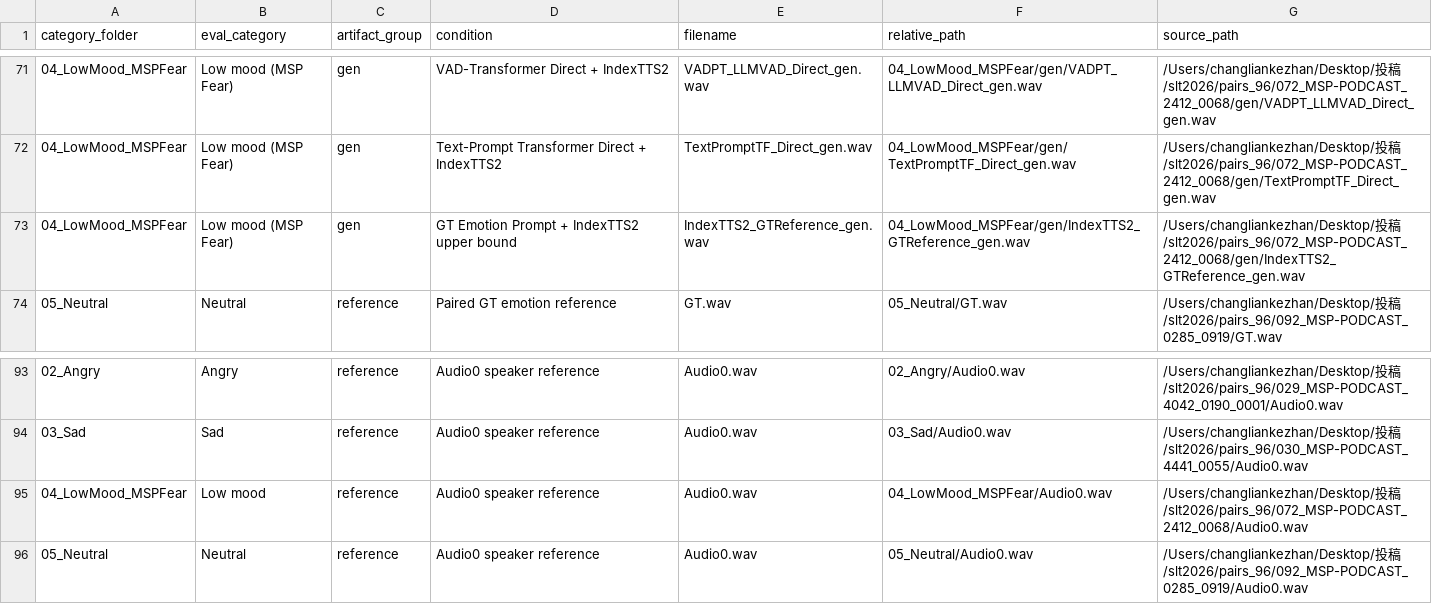
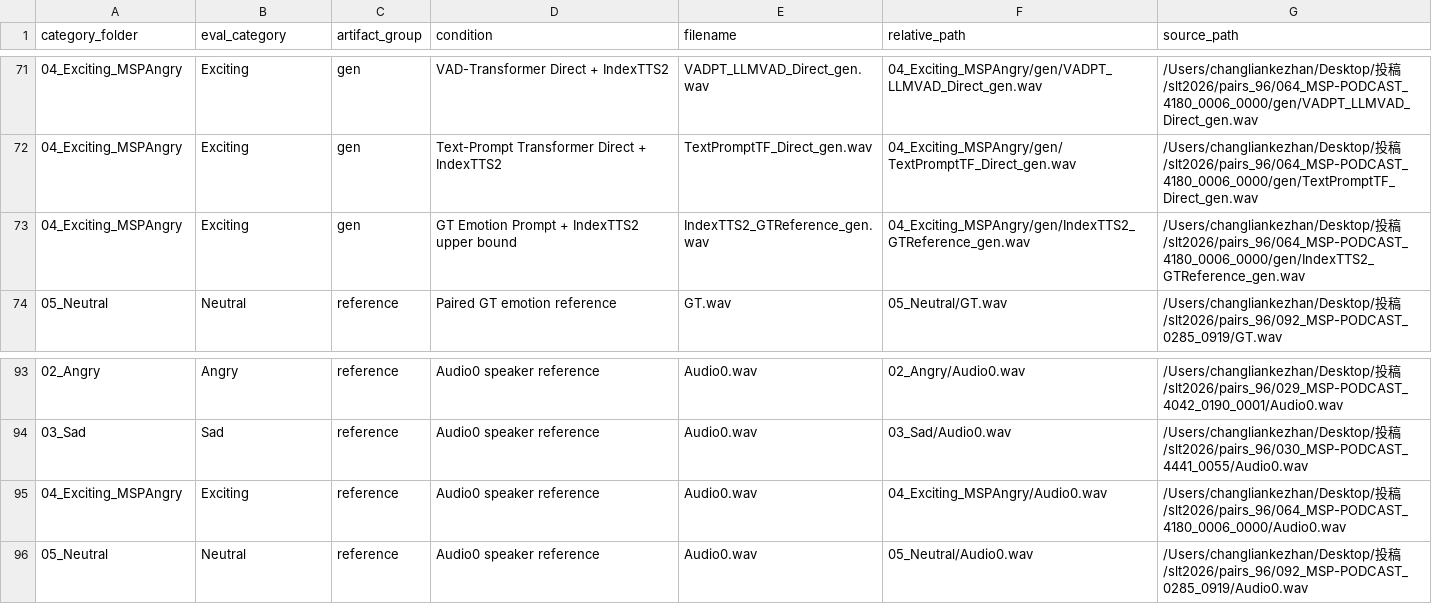
Before and after one commit to CCshpeech/emopilot-mos-gallery, a CSV file: audio_manifest.csv, drawn as a sheet; only a part is shown, gaps mark what is left out; the diff covers the shown part only.

```diff
--- a/audio_manifest.csv
+++ b/audio_manifest.csv
@@ -71,4 +71,4 @@ category_folder,eval_category,artifact_group,condition,filename,relative_path,so
-04_LowMood_MSPFear,Low mood (MSP Fear),gen,VAD-Transformer Direct + IndexTTS2,VADPT_LLMVAD_Direct_gen.wav,04_LowMood_MSPFear/gen/VADPT_LLMVAD_Direct_gen.wav,/Users/changliankezhan/Desktop/投稿/slt2026/pairs_96/072_MSP-PODCAST_2412_0068/gen/VADPT_LLMVAD_Direct_gen.wav
-04_LowMood_MSPFear,Low mood (MSP Fear),gen,Text-Prompt Transformer Direct + IndexTTS2,TextPromptTF_Direct_gen.wav,04_LowMood_MSPFear/gen/TextPromptTF_Direct_gen.wav,/Users/changliankezhan/Desktop/投稿/slt2026/pairs_96/072_MSP-PODCAST_2412_0068/gen/TextPromptTF_Direct_gen.wav
-04_LowMood_MSPFear,Low mood (MSP Fear),gen,GT Emotion Prompt + IndexTTS2 upper bound,IndexTTS2_GTReference_gen.wav,04_LowMood_MSPFear/gen/IndexTTS2_GTReference_gen.wav,/Users/changliankezhan/Desktop/投稿/slt2026/pairs_96/072_MSP-PODCAST_2412_0068/gen/IndexTTS2_GTReference_gen.wav
+04_Exciting_MSPAngry,Exciting,gen,VAD-Transformer Direct + IndexTTS2,VADPT_LLMVAD_Direct_gen.wav,04_Exciting_MSPAngry/gen/VADPT_LLMVAD_Direct_gen.wav,/Users/changliankezhan/Desktop/投稿/slt2026/pairs_96/064_MSP-PODCAST_4180_0006_0000/gen/VADPT_LLMVAD_Direct_gen.wav
+04_Exciting_MSPAngry,Exciting,gen,Text-Prompt Transformer Direct + IndexTTS2,TextPromptTF_Direct_gen.wav,04_Exciting_MSPAngry/gen/TextPromptTF_Direct_gen.wav,/Users/changliankezhan/Desktop/投稿/slt2026/pairs_96/064_MSP-PODCAST_4180_0006_0000/gen/TextPromptTF_Direct_gen.wav
+04_Exciting_MSPAngry,Exciting,gen,GT Emotion Prompt + IndexTTS2 upper bound,IndexTTS2_GTReference_gen.wav,04_Exciting_MSPAngry/gen/IndexTTS2_GTReference_gen.wav,/Users/changliankezhan/Desktop/投稿/slt2026/pairs_96/064_MSP-PODCAST_4180_0006_0000/gen/IndexTTS2_GTReference_gen.wav
 05_Neutral,Neutral,reference,Paired GT emotion reference,GT.wav,05_Neutral/GT.wav,/Users/changliankezhan/Desktop/投稿/slt2026/pairs_96/092_MSP-PODCAST_0285_0919/GT.wav
@@ -94,3 +94,3 @@ category_folder,eval_category,artifact_group,condition,filename,relative_path,so
 03_Sad,Sad,reference,Audio0 speaker reference,Audio0.wav,03_Sad/Audio0.wav,/Users/changliankezhan/Desktop/投稿/slt2026/pairs_96/030_MSP-PODCAST_4441_0055/Audio0.wav
-04_LowMood_MSPFear,Low mood,reference,Audio0 speaker reference,Audio0.wav,04_LowMood_MSPFear/Audio0.wav,/Users/changliankezhan/Desktop/投稿/slt2026/pairs_96/072_MSP-PODCAST_2412_0068/Audio0.wav
+04_Exciting_MSPAngry,Exciting,reference,Audio0 speaker reference,Audio0.wav,04_Exciting_MSPAngry/Audio0.wav,/Users/changliankezhan/Desktop/投稿/slt2026/pairs_96/064_MSP-PODCAST_4180_0006_0000/Audio0.wav
 05_Neutral,Neutral,reference,Audio0 speaker reference,Audio0.wav,05_Neutral/Audio0.wav,/Users/changliankezhan/Desktop/投稿/slt2026/pairs_96/092_MSP-PODCAST_0285_0919/Audio0.wav
```
Also changed, not shown: 60 edited cells elsewhere in this file, emotion_transcript_table.csv, mos_scoring_template.csv, 41 other files.
